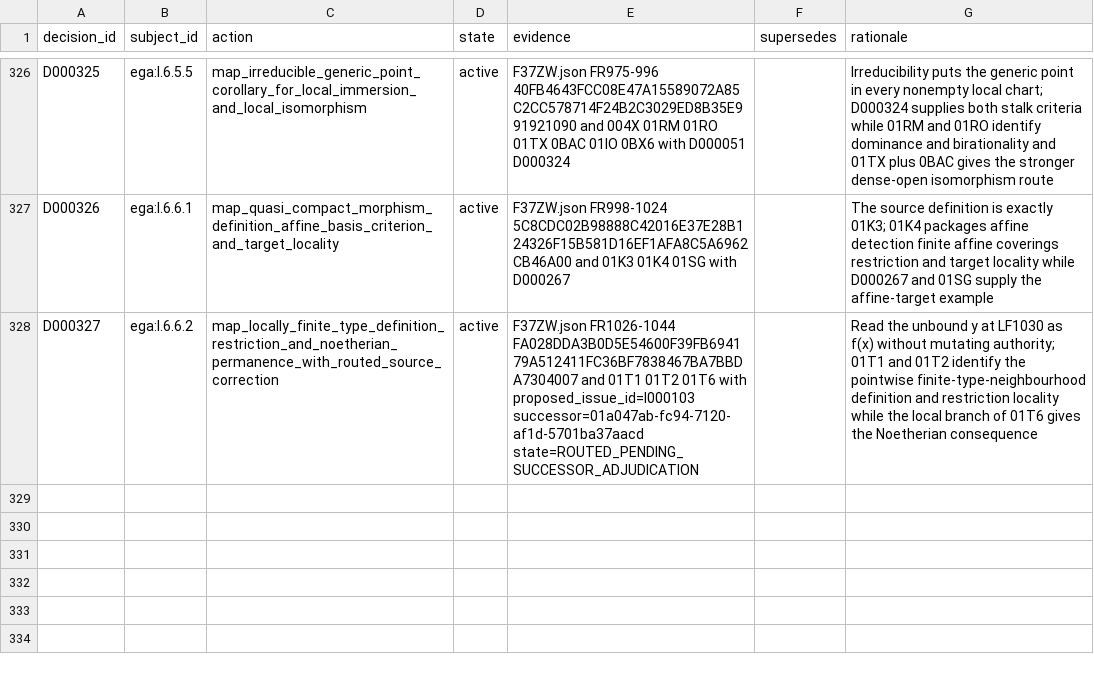
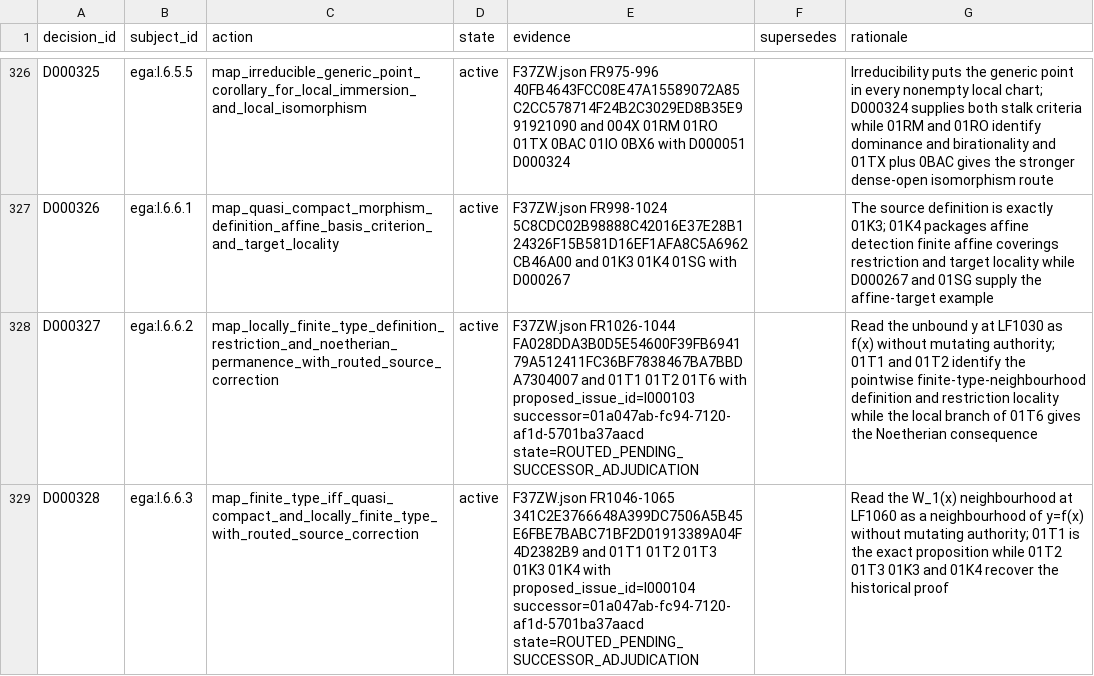
Before and after one commit to KokunoYumeto/stacks-english-ai-edition, a CSV file: ega/dec.csv, drawn as a sheet; only a part is shown, gaps mark what is left out; the diff names each change by its address in the sheet, - before the commit and + after, or states it on an @@ line.

```diff
--- a/ega/dec.csv
+++ b/ega/dec.csv
+row 329: D000328 | ega:I.6.6.3 | map_finite_type_iff_quasi_compact_and_locally_finite_type_with_routed_source_correction | active | F37ZW.json FR1046-1065 341C2E3766648A399DC7506A5B45E6FBE7BABC71BF2D01913389A04F4D2382B9 and 01T1 01T2 01T3 01K3 01K4 with proposed_issue_id=I000104 successor=01a047ab-fc94-7120-af1d-5701ba37aacd state=ROUTED_PENDING_SUCCESSOR_ADJUDICATION |  | Read the W_1(x) neighbourhood at LF1060 as a neighbourhood of y=f(x) without mutating authority; 01T1 is the exact proposition while 01T2 01T3 01K3 and 01K4 recover the historical proof
```
Also changed, not shown: ega/agent.csv, ega/resid.csv, 3 other files.
